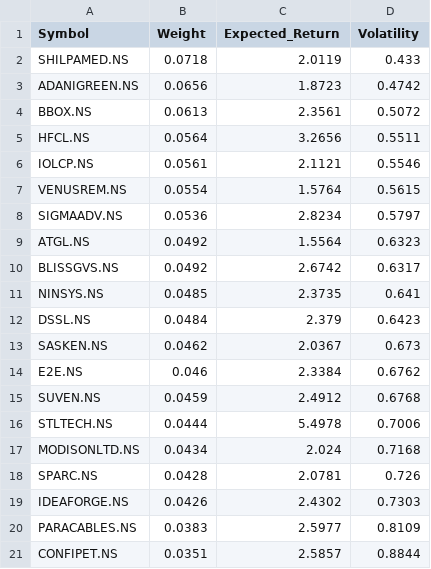
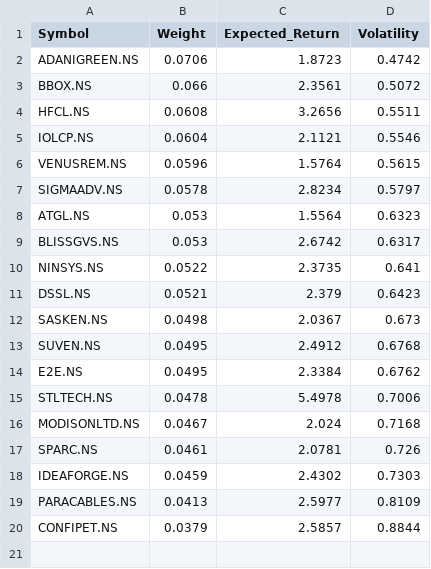
Before and after one commit to PavanSaiNekkala/institutional-quant-platform, a CSV file: data/optimized_portfolio.csv, drawn as a sheet.

```diff
--- a/data/optimized_portfolio.csv
+++ b/data/optimized_portfolio.csv
@@ -1,21 +1,20 @@
 Symbol,Weight,Expected_Return,Volatility
-SHILPAMED.NS,0.0718,2.0119,0.433
-ADANIGREEN.NS,0.0656,1.8723,0.4742
-BBOX.NS,0.0613,2.3561,0.5072
-HFCL.NS,0.0564,3.2656,0.5511
-IOLCP.NS,0.0561,2.1121,0.5546
-VENUSREM.NS,0.0554,1.5764,0.5615
-SIGMAADV.NS,0.0536,2.8234,0.5797
-ATGL.NS,0.0492,1.5564,0.6323
-BLISSGVS.NS,0.0492,2.6742,0.6317
-NINSYS.NS,0.0485,2.3735,0.641
-DSSL.NS,0.0484,2.379,0.6423
-SASKEN.NS,0.0462,2.0367,0.673
-E2E.NS,0.046,2.3384,0.6762
-SUVEN.NS,0.0459,2.4912,0.6768
-STLTECH.NS,0.0444,5.4978,0.7006
-MODISONLTD.NS,0.0434,2.024,0.7168
-SPARC.NS,0.0428,2.0781,0.726
-IDEAFORGE.NS,0.0426,2.4302,0.7303
-PARACABLES.NS,0.0383,2.5977,0.8109
-CONFIPET.NS,0.0351,2.5857,0.8844
+ADANIGREEN.NS,0.0706,1.8723,0.4742
+BBOX.NS,0.066,2.3561,0.5072
+HFCL.NS,0.0608,3.2656,0.5511
+IOLCP.NS,0.0604,2.1121,0.5546
+VENUSREM.NS,0.0596,1.5764,0.5615
+SIGMAADV.NS,0.0578,2.8234,0.5797
+ATGL.NS,0.053,1.5564,0.6323
+BLISSGVS.NS,0.053,2.6742,0.6317
+NINSYS.NS,0.0522,2.3735,0.641
+DSSL.NS,0.0521,2.379,0.6423
+SASKEN.NS,0.0498,2.0367,0.673
+SUVEN.NS,0.0495,2.4912,0.6768
+E2E.NS,0.0495,2.3384,0.6762
+STLTECH.NS,0.0478,5.4978,0.7006
+MODISONLTD.NS,0.0467,2.024,0.7168
+SPARC.NS,0.0461,2.0781,0.726
+IDEAFORGE.NS,0.0459,2.4302,0.7303
+PARACABLES.NS,0.0413,2.5977,0.8109
+CONFIPET.NS,0.0379,2.5857,0.8844
```
Also changed, not shown: data/correlation_matrix.csv, data/cross_sectional_rankings.csv, 13 other files.
